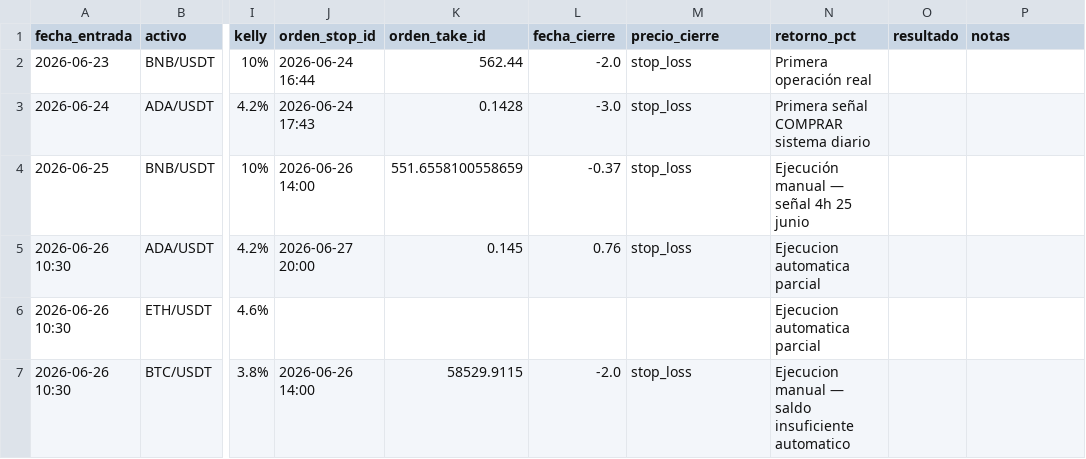
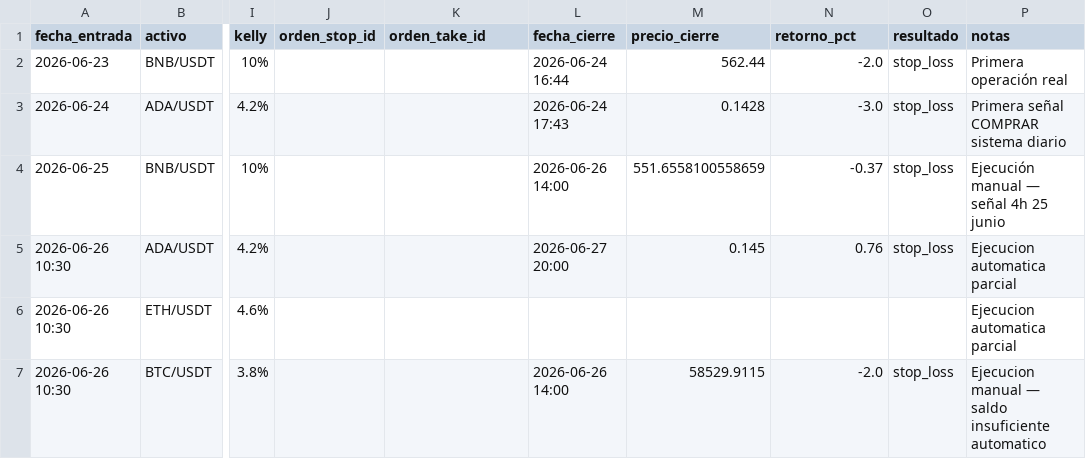
Before and after one commit to donovansantsanz/quant-ada-model, a CSV file: operaciones_reales.csv, drawn as a sheet; only a part is shown, gaps mark what is left out; the diff names each change by its address in the sheet, - before the commit and + after, or states it on an @@ line.

Commit message:
fix: CSV corregido tras migración columnas orden_stop_id/orden_take_id

```diff
--- a/operaciones_reales.csv
+++ b/operaciones_reales.csv
-J2 (orden_stop_id): 2026-06-24 16:44
+J2 (orden_stop_id): (empty)
-K2 (orden_take_id): 562.44
+K2 (orden_take_id): (empty)
-L2 (fecha_cierre): -2.0
+L2 (fecha_cierre): 2026-06-24 16:44
-M2 (precio_cierre): stop_loss
+M2 (precio_cierre): 562.44
-N2 (retorno_pct): Primera operación real
+N2 (retorno_pct): -2.0
-O2:O5 (resultado): (empty)
+O2:O5 (resultado): stop_loss
-P2 (notas): (empty)
+P2 (notas): Primera operación real
-J3 (orden_stop_id): 2026-06-24 17:43
+J3 (orden_stop_id): (empty)
-K3 (orden_take_id): 0.1428
+K3 (orden_take_id): (empty)
-L3 (fecha_cierre): -3.0
+L3 (fecha_cierre): 2026-06-24 17:43
-M3 (precio_cierre): stop_loss
+M3 (precio_cierre): 0.1428
-N3 (retorno_pct): Primera señal COMPRAR sistema diario
+N3 (retorno_pct): -3.0
-P3 (notas): (empty)
+P3 (notas): Primera señal COMPRAR sistema diario
-J4 (orden_stop_id): 2026-06-26 14:00
+J4 (orden_stop_id): (empty)
-K4 (orden_take_id): 551.6558100558659
+K4 (orden_take_id): (empty)
-L4 (fecha_cierre): -0.37
+L4 (fecha_cierre): 2026-06-26 14:00
-M4 (precio_cierre): stop_loss
+M4 (precio_cierre): 551.6558100558659
-N4 (retorno_pct): Ejecución manual — señal 4h 25 junio
+N4 (retorno_pct): -0.37
-P4 (notas): (empty)
+P4 (notas): Ejecución manual — señal 4h 25 junio
-J5 (orden_stop_id): 2026-06-27 20:00
+J5 (orden_stop_id): (empty)
-K5 (orden_take_id): 0.145
+K5 (orden_take_id): (empty)
-L5 (fecha_cierre): 0.76
+L5 (fecha_cierre): 2026-06-27 20:00
-M5 (precio_cierre): stop_loss
+M5 (precio_cierre): 0.145
-N5 (retorno_pct): Ejecucion automatica parcial
+N5 (retorno_pct): 0.76
-P5:P6 (notas): (empty)
+P5:P6 (notas): Ejecucion automatica parcial
-N6 (retorno_pct): Ejecucion automatica parcial
+N6 (retorno_pct): (empty)
-J7 (orden_stop_id): 2026-06-26 14:00
+J7 (orden_stop_id): (empty)
-K7 (orden_take_id): 58529.9115
+K7 (orden_take_id): (empty)
-L7 (fecha_cierre): -2.0
+L7 (fecha_cierre): 2026-06-26 14:00
-M7 (precio_cierre): stop_loss
+M7 (precio_cierre): 58529.9115
-N7 (retorno_pct): Ejecucion manual — saldo insuficiente automatico
+N7 (retorno_pct): -2.0
-O7 (resultado): (empty)
+O7 (resultado): stop_loss
-P7 (notas): (empty)
+P7 (notas): Ejecucion manual — saldo insuficiente automatico
```
